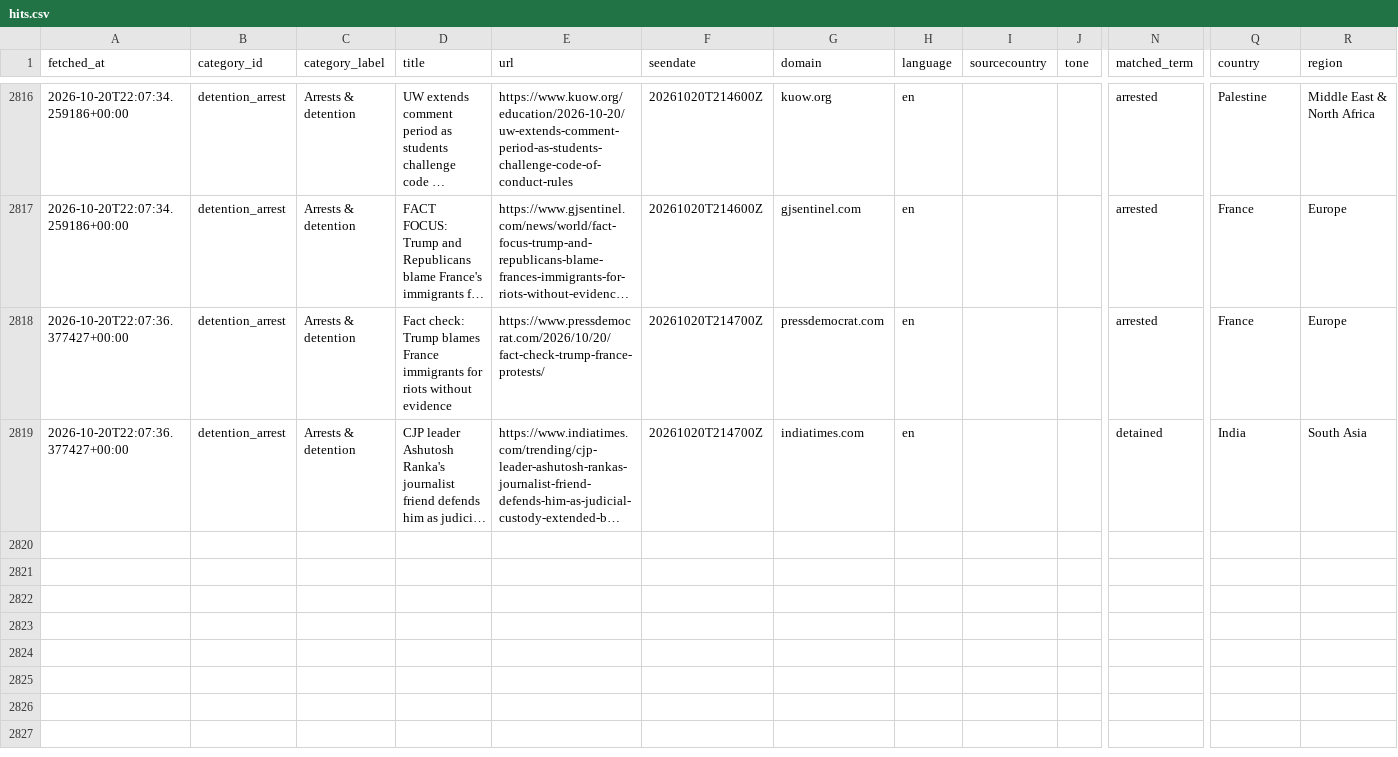
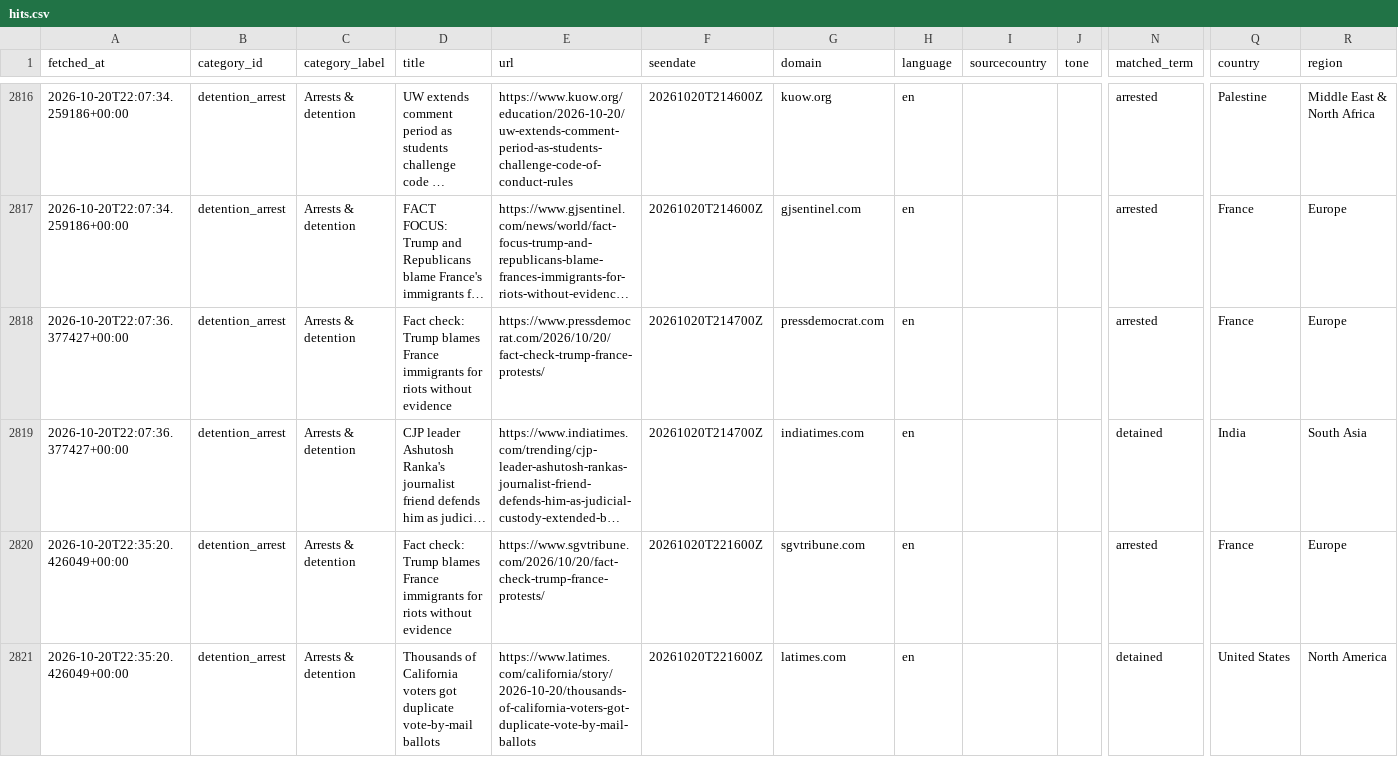
Before and after one commit to 9g98gyb746-gif/Student-Activism-Monitor, a CSV file: data/hits.csv, drawn as a sheet; only a part is shown, gaps mark what is left out; long unchanged cells end in …; rows hold the shown columns only; the diff names each change by its address in the sheet, - before the commit and + after, or states it on an @@ line.

```diff
--- a/data/hits.csv
+++ b/data/hits.csv
+row 2820: 2026-10-20T22:35:20.426049+00:00 | detention_arrest | Arrests & detention | Fact check: Trump blames France immigrants for riots without evidence | https://www.sgvtribune.com/2026/10/20/fact-check-trump-france-protests/ | 20261020T221600Z | sgvtribune.com | en |  |  | arrested | France | Europe
+row 2821: 2026-10-20T22:35:20.426049+00:00 | detention_arrest | Arrests & detention | Thousands of California voters got duplicate vote-by-mail ballots | https://www.latimes.com/california/story/2026-10-20/thousands-of-california-voters-got-duplicate-vote-by-mail-ballots | 20261020T221600Z | latimes.com | en |  |  | detained | United States | North America
```
Also changed, not shown: 2 other files.
